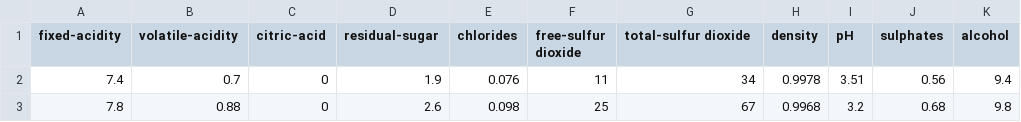
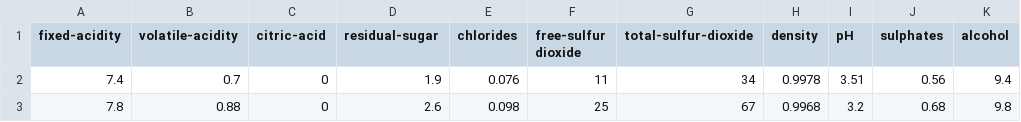
Before and after one commit to andrex-naranjas/boosting, a CSV file: data/wine.csv, drawn as a sheet; only a part is shown; the diff names each change by its address in the sheet, - before the commit and + after, or states it on an @@ line.

Commit message:
Update wine dataset

```diff
--- a/data/wine.csv
+++ b/data/wine.csv
-G1: total-sulfur dioxide
+G1: total-sulfur-dioxide
```
